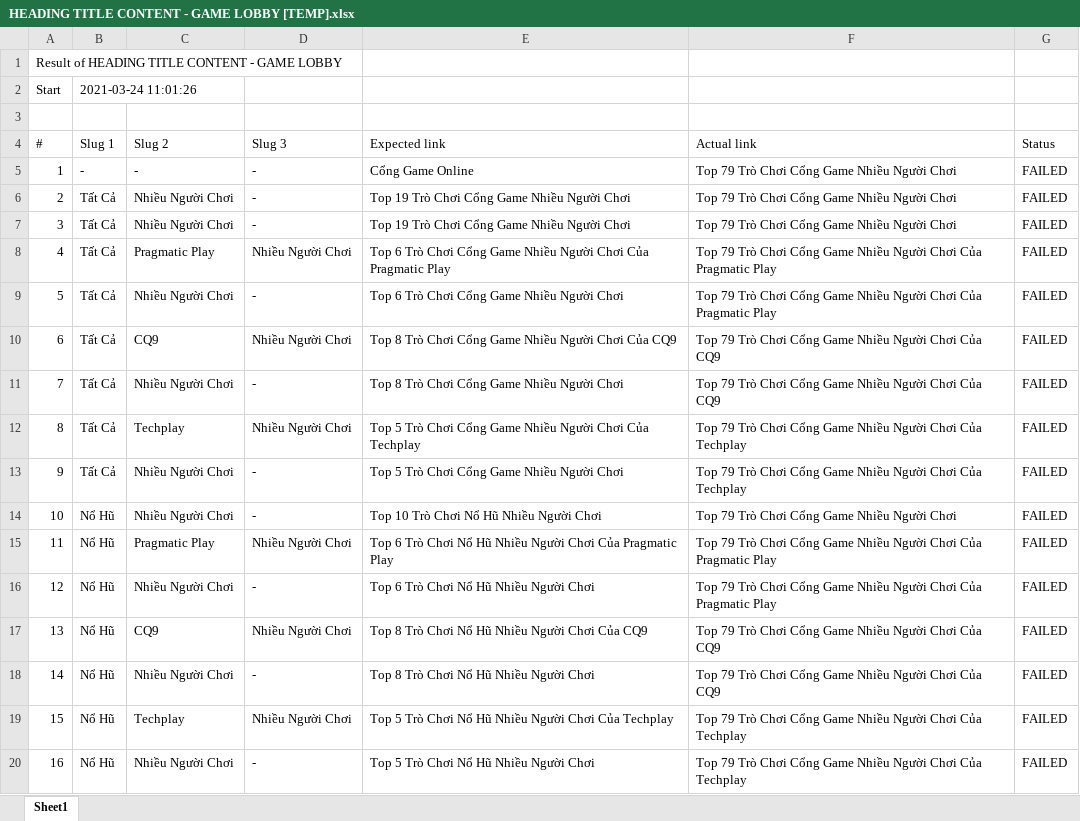
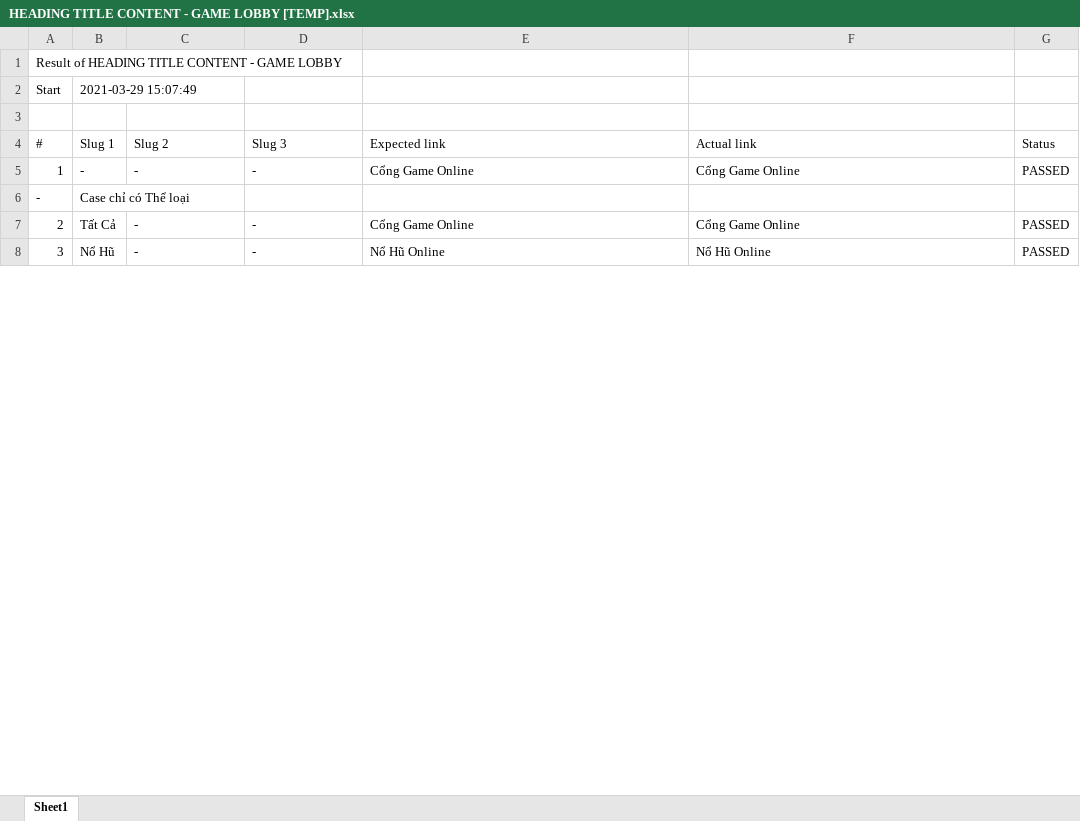
Before and after one commit to tuananhlehiko/Base-Project, an Excel workbook: Template/src/reports/HEADING TITLE CONTENT - GAME LOBBY/HEADING TITLE CONTENT - GAME LOBBY [TEMP].xlsx, sheet Sheet1, drawn as a sheet; only a part is shown; values as stored, in another font and other column widths than the file's, no cell formats; removed rows and columns are numbered as before the commit, all else as after; the diff covers the shown part only; the diff names each change by its address in the sheet, - before the commit and + after, or states it on an @@ line.

```diff
--- a/Template/src/reports/HEADING TITLE CONTENT - GAME LOBBY/HEADING TITLE CONTENT - GAME LOBBY [TEMP].xlsx (sheet Sheet1)
+++ b/Template/src/reports/HEADING TITLE CONTENT - GAME LOBBY/HEADING TITLE CONTENT - GAME LOBBY [TEMP].xlsx (sheet Sheet1)
-B2 (Slug 1): 2021-03-24 11:01:26
+B2 (Slug 1): 2021-03-29 15:07:49
-F5 (Actual link): Top 79 Trò Chơi Cổng Game Nhiều Người Chơi
+F5 (Actual link): Cổng Game Online
-G5 (Status): FAILED
+G5 (Status): PASSED
-row 6: 2 | Tất Cả | Nhiều Người Chơi | - | Top 19 Trò Chơi Cổng Game Nhiều Người Chơi | Top 79 Trò Chơi Cổng Game Nhiều Người Chơi | FAILED
+row 6: - | Case chỉ có Thể loại
@@ column A (#) renumbered between rows 7 and 110 @@
-C7 (Slug 2): Nhiều Người Chơi
+C7 (Slug 2): -
-E7 (Expected link): Top 19 Trò Chơi Cổng Game Nhiều Người Chơi
+E7 (Expected link): Cổng Game Online
-F7 (Actual link): Top 79 Trò Chơi Cổng Game Nhiều Người Chơi
+F7 (Actual link): Cổng Game Online
-G7 (Status): FAILED
+G7 (Status): PASSED
-row 8: 4 | Tất Cả | Pragmatic Play | Nhiều Người Chơi | Top 6 Trò Chơi Cổng Game Nhiều Người Chơi Của Pragmatic Play | Top 79 Trò Chơi Cổng Game Nhiều Người Chơi Của Pragmatic Play | FAILED
-row 9: 5 | Tất Cả | Nhiều Người Chơi | - | Top 6 Trò Chơi Cổng Game Nhiều Người Chơi | Top 79 Trò Chơi Cổng Game Nhiều Người Chơi Của Pragmatic Play | FAILED
-row 10: 6 | Tất Cả | CQ9 | Nhiều Người Chơi | Top 8 Trò Chơi Cổng Game Nhiều Người Chơi Của CQ9 | Top 79 Trò Chơi Cổng Game Nhiều Người Chơi Của CQ9 | FAILED
-row 11: 7 | Tất Cả | Nhiều Người Chơi | - | Top 8 Trò Chơi Cổng Game Nhiều Người Chơi | Top 79 Trò Chơi Cổng Game Nhiều Người Chơi Của CQ9 | FAILED
-row 12: 8 | Tất Cả | Techplay | Nhiều Người Chơi | Top 5 Trò Chơi Cổng Game Nhiều Người Chơi Của Techplay | Top 79 Trò Chơi Cổng Game Nhiều Người Chơi Của Techplay | FAILED
-row 13: 9 | Tất Cả | Nhiều Người Chơi | - | Top 5 Trò Chơi Cổng Game Nhiều Người Chơi | Top 79 Trò Chơi Cổng Game Nhiều Người Chơi Của Techplay | FAILED
-C8 (Slug 2): Nhiều Người Chơi
+C8 (Slug 2): -
-E8 (Expected link): Top 10 Trò Chơi Nổ Hũ Nhiều Người Chơi
+E8 (Expected link): Nổ Hũ Online
-F8 (Actual link): Top 79 Trò Chơi Cổng Game Nhiều Người Chơi
+F8 (Actual link): Nổ Hũ Online
-G8 (Status): FAILED
+G8 (Status): PASSED
-row 15: 11 | Nổ Hũ | Pragmatic Play | Nhiều Người Chơi | Top 6 Trò Chơi Nổ Hũ Nhiều Người Chơi Của Pragmatic Play | Top 79 Trò Chơi Cổng Game Nhiều Người Chơi Của Pragmatic Play | FAILED
-row 16: 12 | Nổ Hũ | Nhiều Người Chơi | - | Top 6 Trò Chơi Nổ Hũ Nhiều Người Chơi | Top 79 Trò Chơi Cổng Game Nhiều Người Chơi Của Pragmatic Play | FAILED
-row 17: 13 | Nổ Hũ | CQ9 | Nhiều Người Chơi | Top 8 Trò Chơi Nổ Hũ Nhiều Người Chơi Của CQ9 | Top 79 Trò Chơi Cổng Game Nhiều Người Chơi Của CQ9 | FAILED
-row 18: 14 | Nổ Hũ | Nhiều Người Chơi | - | Top 8 Trò Chơi Nổ Hũ Nhiều Người Chơi | Top 79 Trò Chơi Cổng Game Nhiều Người Chơi Của CQ9 | FAILED
-row 19: 15 | Nổ Hũ | Techplay | Nhiều Người Chơi | Top 5 Trò Chơi Nổ Hũ Nhiều Người Chơi Của Techplay | Top 79 Trò Chơi Cổng Game Nhiều Người Chơi Của Techplay | FAILED
-row 20: 16 | Nổ Hũ | Nhiều Người Chơi | - | Top 5 Trò Chơi Nổ Hũ Nhiều Người Chơi | Top 79 Trò Chơi Cổng Game Nhiều Người Chơi Của Techplay | FAILED
```
Also changed, not shown: 77 added rows, 90 removed rows and 77 edited cells elsewhere in this sheet, cell formats, Template/src/reports/HEADING TITLE CONTENT - CASINO LOBBY/HEADING TITLE CONTENT - CASINO LOBBY [TEMP].xlsx, 7 other files.
